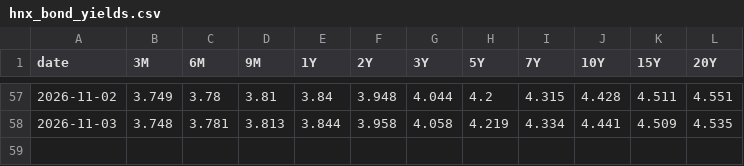
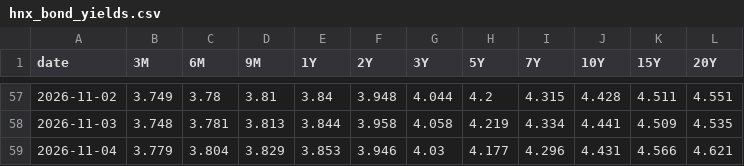
Before and after one commit to FTU-kudo/CW_pipeline_daily, a CSV file: output/cache/hnx_bond_yields.csv, drawn as a sheet; only a part is shown, gaps mark what is left out; the diff names each change by its address in the sheet, - before the commit and + after, or states it on an @@ line.

```diff
--- a/output/cache/hnx_bond_yields.csv
+++ b/output/cache/hnx_bond_yields.csv
+row 59: 2026-11-04 | 3.779 | 3.804 | 3.829 | 3.853 | 3.946 | 4.03 | 4.177 | 4.296 | 4.431 | 4.566 | 4.621
```
Also changed, not shown: 4 other files.
